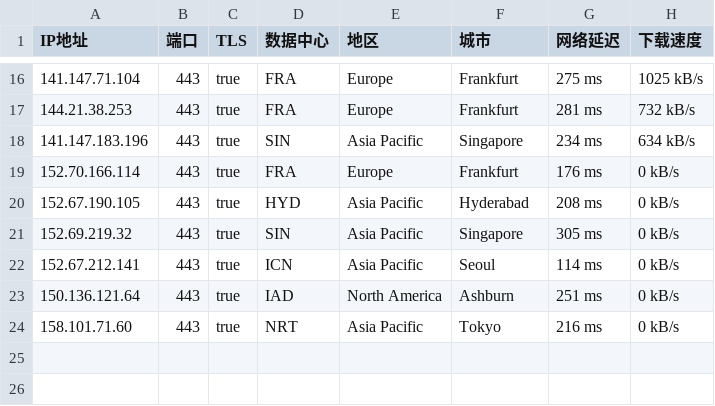
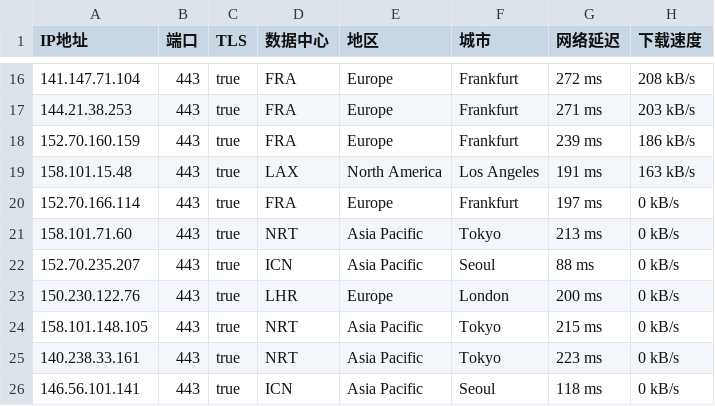
Before and after one commit to ailx1101/Cloudflare-IP-SpeedTest, a CSV file: ip.csv, drawn as a sheet; only a part is shown, gaps mark what is left out; the diff covers the shown part only.

```diff
--- a/ip.csv
+++ b/ip.csv
@@ -16,9 +16,11 @@ IP地址,端口,TLS,数据中心,地区,城市,网络延迟,下载速度
-141.147.71.104,443,true,FRA,Europe,Frankfurt,275 ms,1025 kB/s
-144.21.38.253,443,true,FRA,Europe,Frankfurt,281 ms,732 kB/s
-141.147.183.196,443,true,SIN,Asia Pacific,Singapore,234 ms,634 kB/s
-152.70.166.114,443,true,FRA,Europe,Frankfurt,176 ms,0 kB/s
-152.67.190.105,443,true,HYD,Asia Pacific,Hyderabad,208 ms,0 kB/s
-152.69.219.32,443,true,SIN,Asia Pacific,Singapore,305 ms,0 kB/s
-152.67.212.141,443,true,ICN,Asia Pacific,Seoul,114 ms,0 kB/s
-150.136.121.64,443,true,IAD,North America,Ashburn,251 ms,0 kB/s
-158.101.71.60,443,true,NRT,Asia Pacific,Tokyo,216 ms,0 kB/s
+141.147.71.104,443,true,FRA,Europe,Frankfurt,272 ms,208 kB/s
+144.21.38.253,443,true,FRA,Europe,Frankfurt,271 ms,203 kB/s
+152.70.160.159,443,true,FRA,Europe,Frankfurt,239 ms,186 kB/s
+158.101.15.48,443,true,LAX,North America,Los Angeles,191 ms,163 kB/s
+152.70.166.114,443,true,FRA,Europe,Frankfurt,197 ms,0 kB/s
+158.101.71.60,443,true,NRT,Asia Pacific,Tokyo,213 ms,0 kB/s
+152.70.235.207,443,true,ICN,Asia Pacific,Seoul,88 ms,0 kB/s
+150.230.122.76,443,true,LHR,Europe,London,200 ms,0 kB/s
+158.101.148.105,443,true,NRT,Asia Pacific,Tokyo,215 ms,0 kB/s
+140.238.33.161,443,true,NRT,Asia Pacific,Tokyo,223 ms,0 kB/s
+146.56.101.141,443,true,ICN,Asia Pacific,Seoul,118 ms,0 kB/s
```
Also changed, not shown: 4 added rows, 4 removed rows and 23 edited cells elsewhere in this file.
